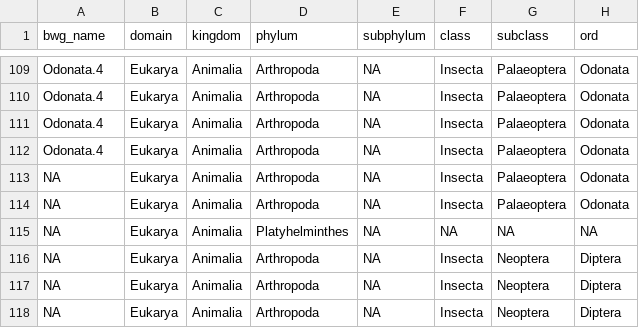
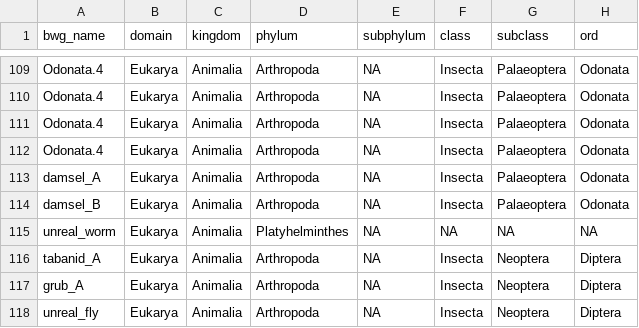
Before and after one commit to pierrerogy/hellometry, a CSV file: inst/extdata/pitilla.csv, drawn as a sheet; only a part is shown, gaps mark what is left out; the diff names each change by its address in the sheet, - before the commit and + after, or states it on an @@ line.

Commit message:
fixed vignette and some typos

```diff
--- a/inst/extdata/pitilla.csv
+++ b/inst/extdata/pitilla.csv
-A113 (bwg_name): NA
+A113 (bwg_name): damsel_A
-A114 (bwg_name): NA
+A114 (bwg_name): damsel_B
-A115 (bwg_name): NA
+A115 (bwg_name): unreal_worm
-A116 (bwg_name): NA
+A116 (bwg_name): tabanid_A
-A117 (bwg_name): NA
+A117 (bwg_name): grub_A
-A118 (bwg_name): NA
+A118 (bwg_name): unreal_fly
```
Also changed, not shown: 3 other files.
